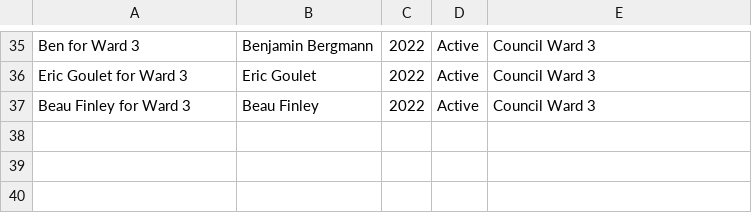
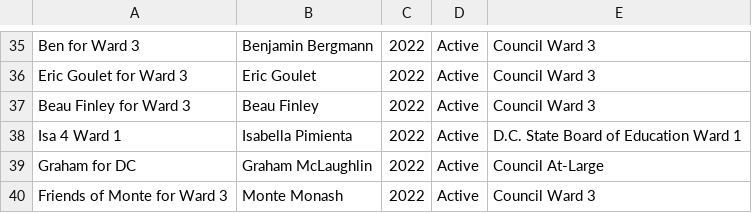
Before and after one commit to kcivey/dc-ocf, a CSV file: csv/committees-2022.extra.csv, drawn as a sheet; only a part is shown, gaps mark what is left out.

Commit message:
add FE committees to CSV

```diff
--- a/csv/committees-2022.extra.csv
+++ b/csv/committees-2022.extra.csv
@@ -37 +37,4 @@
 "Beau Finley for Ward 3","Beau Finley","2022","Active","Council Ward 3"
+"Isa 4 Ward 1","Isabella Pimienta","2022","Active","D.C. State Board of Education Ward 1"
+"Graham for DC","Graham McLaughlin","2022","Active","Council At-Large"
+"Friends of Monte for Ward 3","Monte Monash","2022","Active","Council Ward 3"
```
